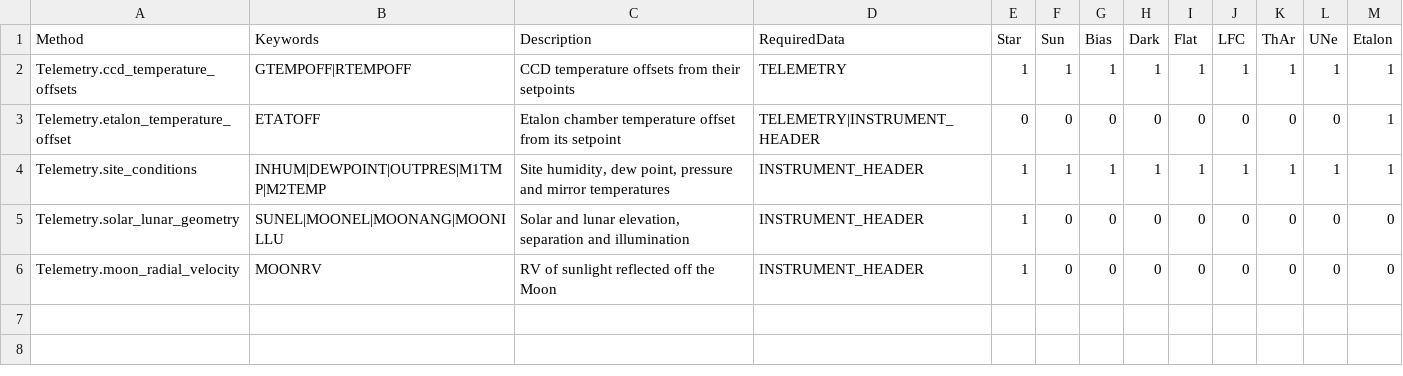
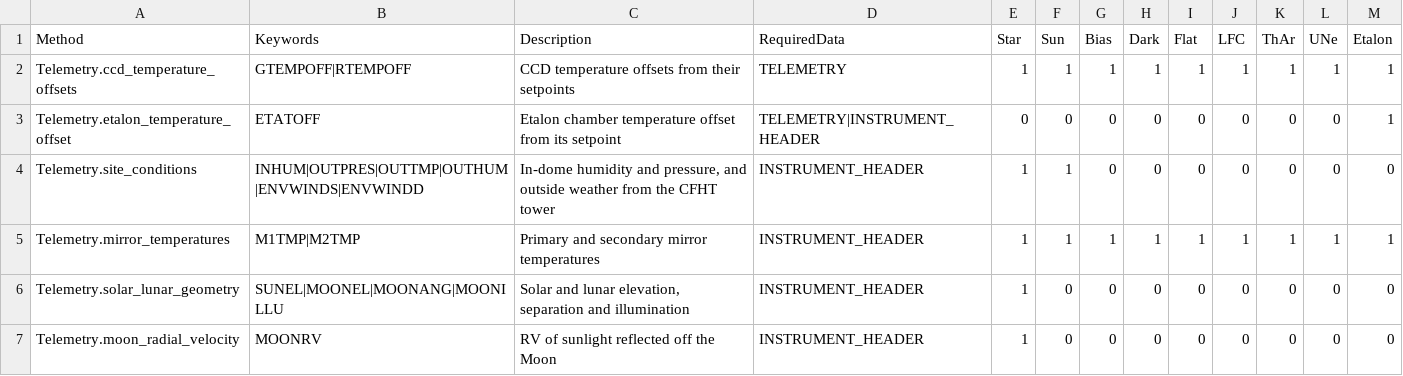
Before and after one commit to Keck-DataReductionPipelines/KPF-Pipeline, a CSV file: kpfpipe/quality_control/config/Telemetry-applicability.csv, drawn as a sheet.

```diff
--- a/kpfpipe/quality_control/config/Telemetry-applicability.csv
+++ b/kpfpipe/quality_control/config/Telemetry-applicability.csv
@@ -3,3 +3,4 @@ Telemetry.ccd_temperature_offsets,GTEMPOFF|RTEMPOFF,CCD temperature offsets from
 Telemetry.etalon_temperature_offset,ETATOFF,Etalon chamber temperature offset from its setpoint,TELEMETRY|INSTRUMENT_HEADER,0,0,0,0,0,0,0,0,1
-Telemetry.site_conditions,INHUM|DEWPOINT|OUTPRES|M1TMP|M2TEMP,"Site humidity, dew point, pressure and mirror temperatures",INSTRUMENT_HEADER,1,1,1,1,1,1,1,1,1
+Telemetry.site_conditions,INHUM|OUTPRES|OUTTMP|OUTHUM|ENVWINDS|ENVWINDD,"In-dome humidity and pressure, and outside weather from the CFHT tower",INSTRUMENT_HEADER,1,1,0,0,0,0,0,0,0
+Telemetry.mirror_temperatures,M1TMP|M2TMP,Primary and secondary mirror temperatures,INSTRUMENT_HEADER,1,1,1,1,1,1,1,1,1
 Telemetry.solar_lunar_geometry,SUNEL|MOONEL|MOONANG|MOONILLU,"Solar and lunar elevation, separation and illumination",INSTRUMENT_HEADER,1,0,0,0,0,0,0,0,0
```
Also changed, not shown: docs/source/data_products/PRIMARY-keywords.csv, kpfpipe/data_models/config/header-map.csv, 7 other files.
